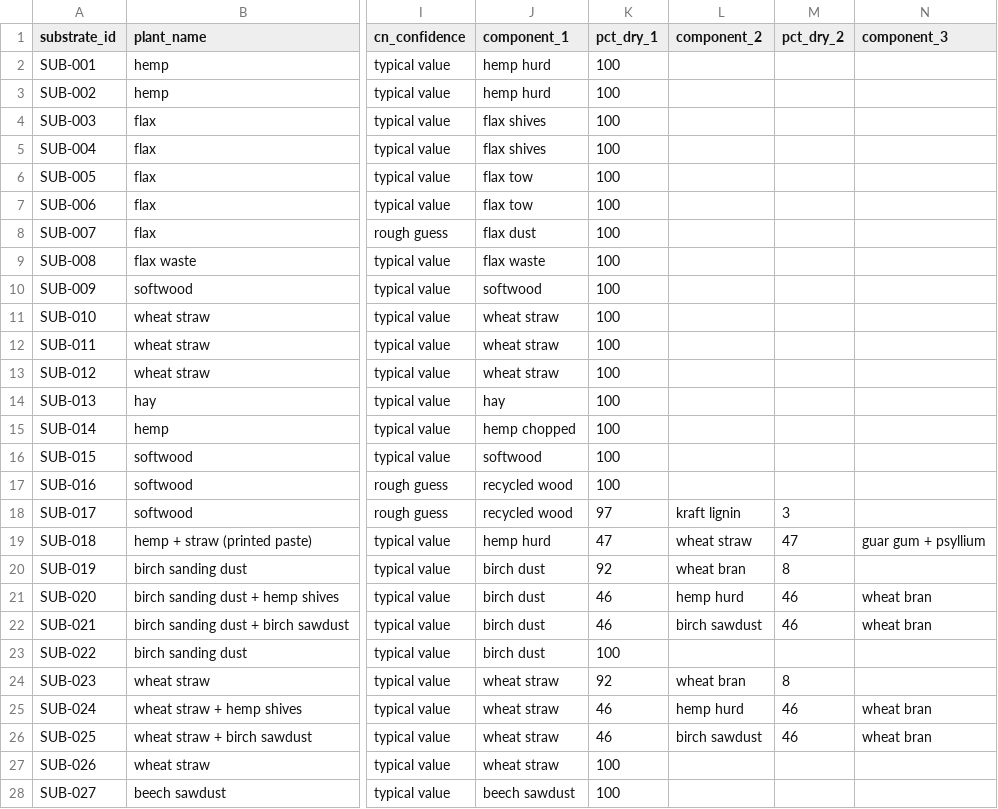
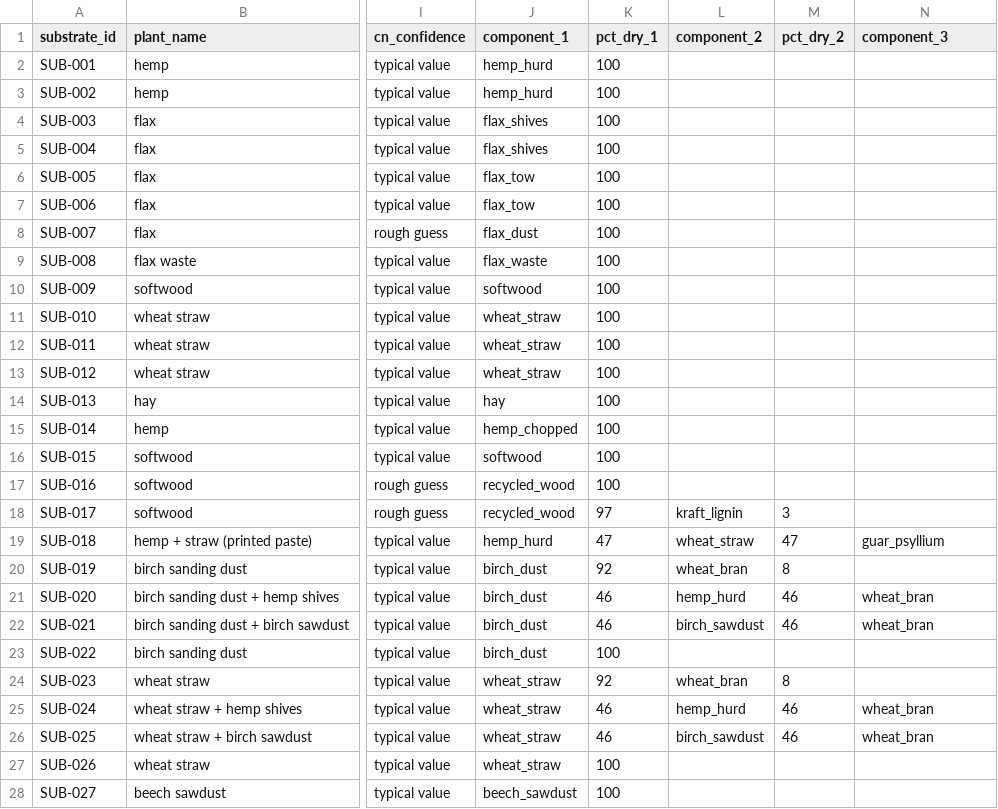
Before and after one commit to sylaslau/dsr_mycodemo, a CSV file: data/interim/extracted/substrate.csv, drawn as a sheet; only a part is shown, gaps mark what is left out; the diff covers the shown part only; the diff names each change by its address in the sheet, - before the commit and + after, or states it on an @@ line.

```diff
--- a/data/interim/extracted/substrate.csv
+++ b/data/interim/extracted/substrate.csv
-J2:J3 (component_1): hemp hurd
+J2:J3 (component_1): hemp_hurd
-J4:J5 (component_1): flax shives
+J4:J5 (component_1): flax_shives
-J6:J7 (component_1): flax tow
+J6:J7 (component_1): flax_tow
-J8 (component_1): flax dust
+J8 (component_1): flax_dust
-J9 (component_1): flax waste
+J9 (component_1): flax_waste
-J11:J13 (component_1): wheat straw
+J11:J13 (component_1): wheat_straw
-J15 (component_1): hemp chopped
+J15 (component_1): hemp_chopped
-J17:J18 (component_1): recycled wood
+J17:J18 (component_1): recycled_wood
-L18 (component_2): kraft lignin
+L18 (component_2): kraft_lignin
-J19 (component_1): hemp hurd
+J19 (component_1): hemp_hurd
-L19 (component_2): wheat straw
+L19 (component_2): wheat_straw
-N19 (component_3): guar gum + psyllium
+N19 (component_3): guar_psyllium
-J20:J23 (component_1): birch dust
+J20:J23 (component_1): birch_dust
-L20 (component_2): wheat bran
+L20 (component_2): wheat_bran
-L21 (component_2): hemp hurd
+L21 (component_2): hemp_hurd
-N21:N22 (component_3): wheat bran
+N21:N22 (component_3): wheat_bran
-L22 (component_2): birch sawdust
+L22 (component_2): birch_sawdust
-J24:J27 (component_1): wheat straw
+J24:J27 (component_1): wheat_straw
-L24 (component_2): wheat bran
+L24 (component_2): wheat_bran
-L25 (component_2): hemp hurd
+L25 (component_2): hemp_hurd
-N25:N26 (component_3): wheat bran
+N25:N26 (component_3): wheat_bran
-L26 (component_2): birch sawdust
+L26 (component_2): birch_sawdust
-J28 (component_1): beech sawdust
+J28 (component_1): beech_sawdust
```
Also changed, not shown: 89 edited cells elsewhere in this file, data/processed/food/cultivation_guide_text.csv, models/colonisation/consensus_demo_20261019T094807_319906Z/prepared_consensus.csv, 8 other files.
